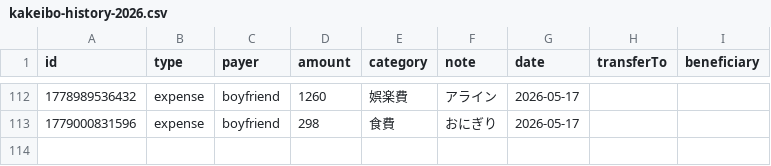
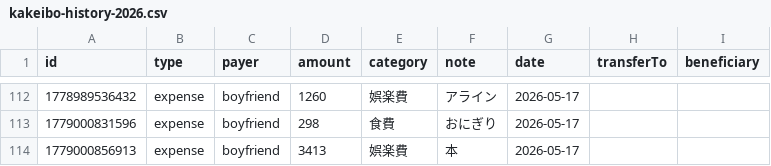
Before and after one commit to ririka02042000-collab/couple_kakeibo, a CSV file: kakeibo-history-2026.csv, drawn as a sheet; only a part is shown, gaps mark what is left out; the diff names each change by its address in the sheet, - before the commit and + after, or states it on an @@ line.

Commit message:
update kakeibo-history-2026.csv

```diff
--- a/kakeibo-history-2026.csv
+++ b/kakeibo-history-2026.csv
+row 114: 1779000856913 | expense | boyfriend | 3413 | 娯楽費 | 本 | 2026-05-17
```
